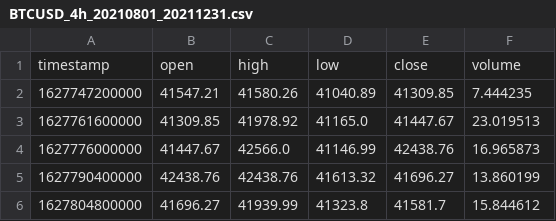
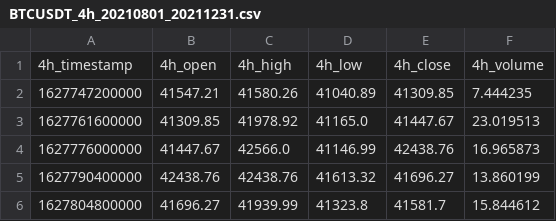
Before and after one commit to pixcelo/learning-model, a CSV file: data/BTCUSDT_4h_20210801_20211231.csv (was data/BTCUSD_4h_20210801_20211231.csv), drawn as a sheet; only a part is shown; removed rows and columns are numbered as before the commit, all else as after; the diff names each change by its address in the sheet, - before the commit and + after, or states it on an @@ line.

```diff
--- a/data/BTCUSD_4h_20210801_20211231.csv
+++ b/data/BTCUSDT_4h_20210801_20211231.csv
-row 1: timestamp | open | high | low | close | volume
+row 1: 4h_timestamp | 4h_open | 4h_high | 4h_low | 4h_close | 4h_volume
```
Also changed, not shown: data/BTCUSDT_15m_20210801_20211231.csv, data/BTCUSDT_1h_20210801_20211231.csv, 1 other file.
